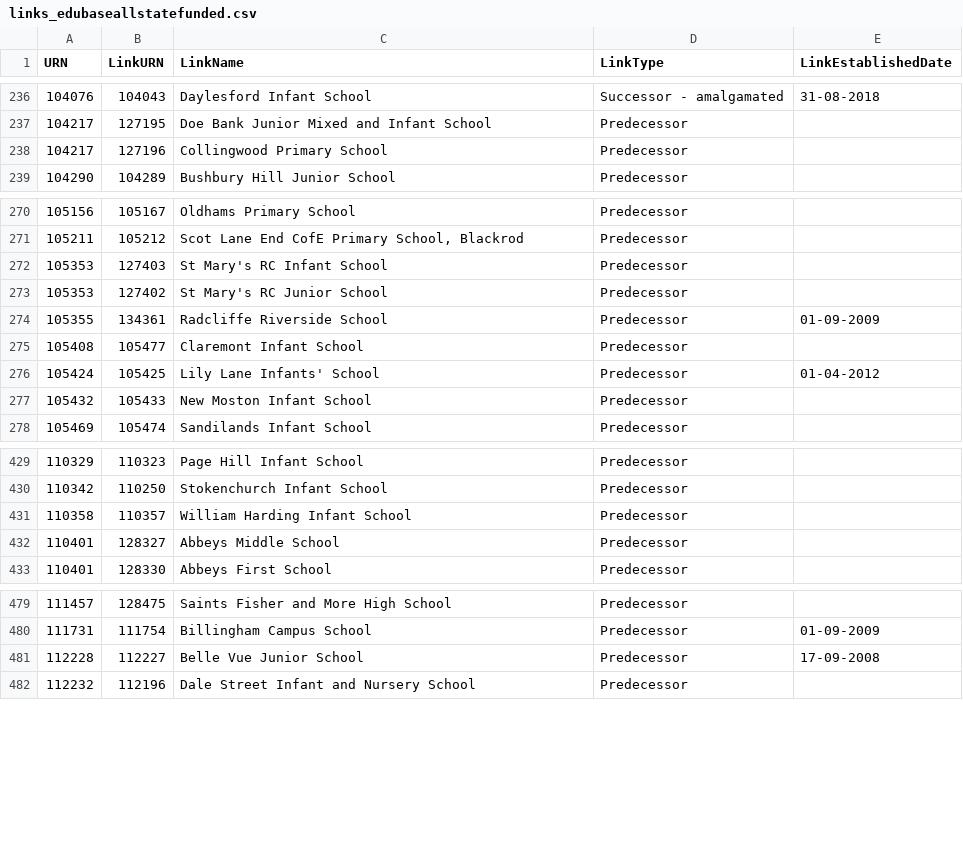
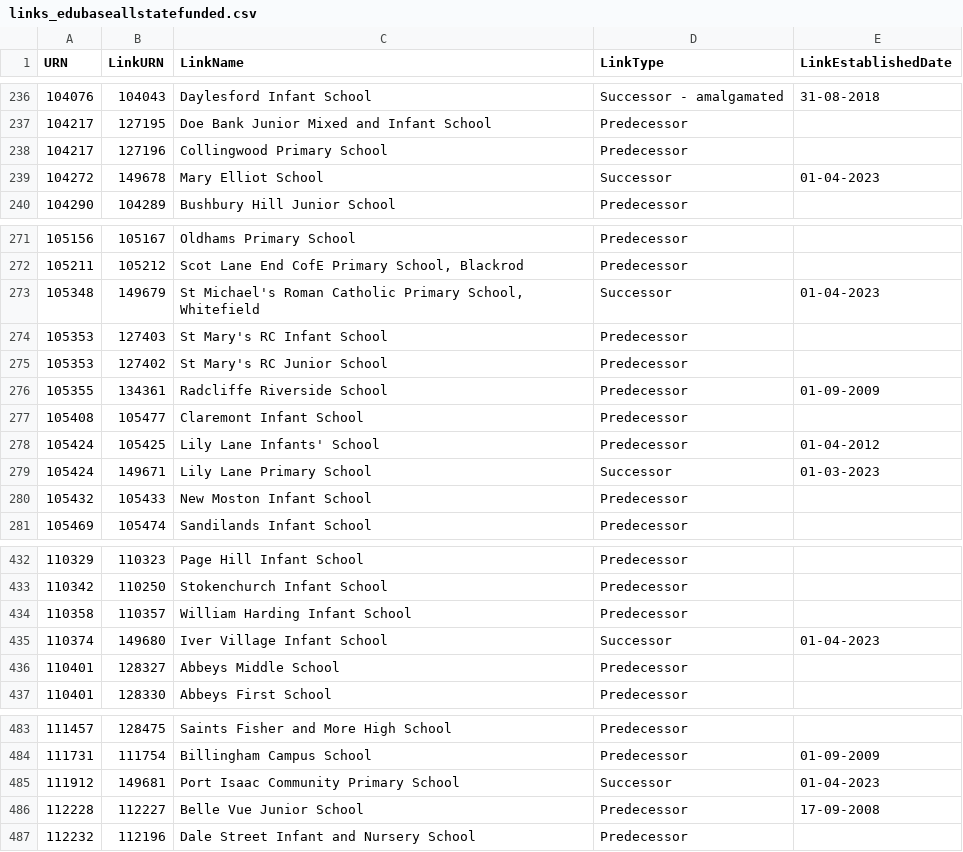
Before and after one commit to aircury/public-uk-education-data, a CSV file: edubase/state-funded/links_edubaseallstatefunded.csv, drawn as a sheet; only a part is shown, gaps mark what is left out; the diff covers the shown part only.

Commit message:
[Cron] Updated Edubase

```diff
--- a/edubase/state-funded/links_edubaseallstatefunded.csv
+++ b/edubase/state-funded/links_edubaseallstatefunded.csv
@@ -238,2 +238,3 @@
 104217,127196,"Collingwood Primary School","Predecessor",""
+104272,149678,"Mary Elliot School","Successor","01-04-2023"
 104290,104289,"Bushbury Hill Junior School","Predecessor",""
@@ -271,2 +272,3 @@
 105211,105212,"Scot Lane End CofE Primary School, Blackrod","Predecessor",""
+105348,149679,"St Michael's Roman Catholic Primary School, Whitefield","Successor","01-04-2023"
 105353,127403,"St Mary's RC Infant School","Predecessor",""
@@ -276,2 +278,3 @@
 105424,105425,"Lily Lane Infants' School","Predecessor","01-04-2012"
+105424,149671,"Lily Lane Primary School","Successor","01-03-2023"
 105432,105433,"New Moston Infant School","Predecessor",""
@@ -431,2 +434,3 @@
 110358,110357,"William Harding Infant School","Predecessor",""
+110374,149680,"Iver Village Infant School","Successor","01-04-2023"
 110401,128327,"Abbeys Middle School","Predecessor",""
@@ -480,2 +484,3 @@
 111731,111754,"Billingham Campus School","Predecessor","01-09-2009"
+111912,149681,"Port Isaac Community Primary School","Successor","01-04-2023"
 112228,112227,"Belle Vue Junior School","Predecessor","17-09-2008"
```
Also changed, not shown: 2 added rows elsewhere in this file, 4 other files.
